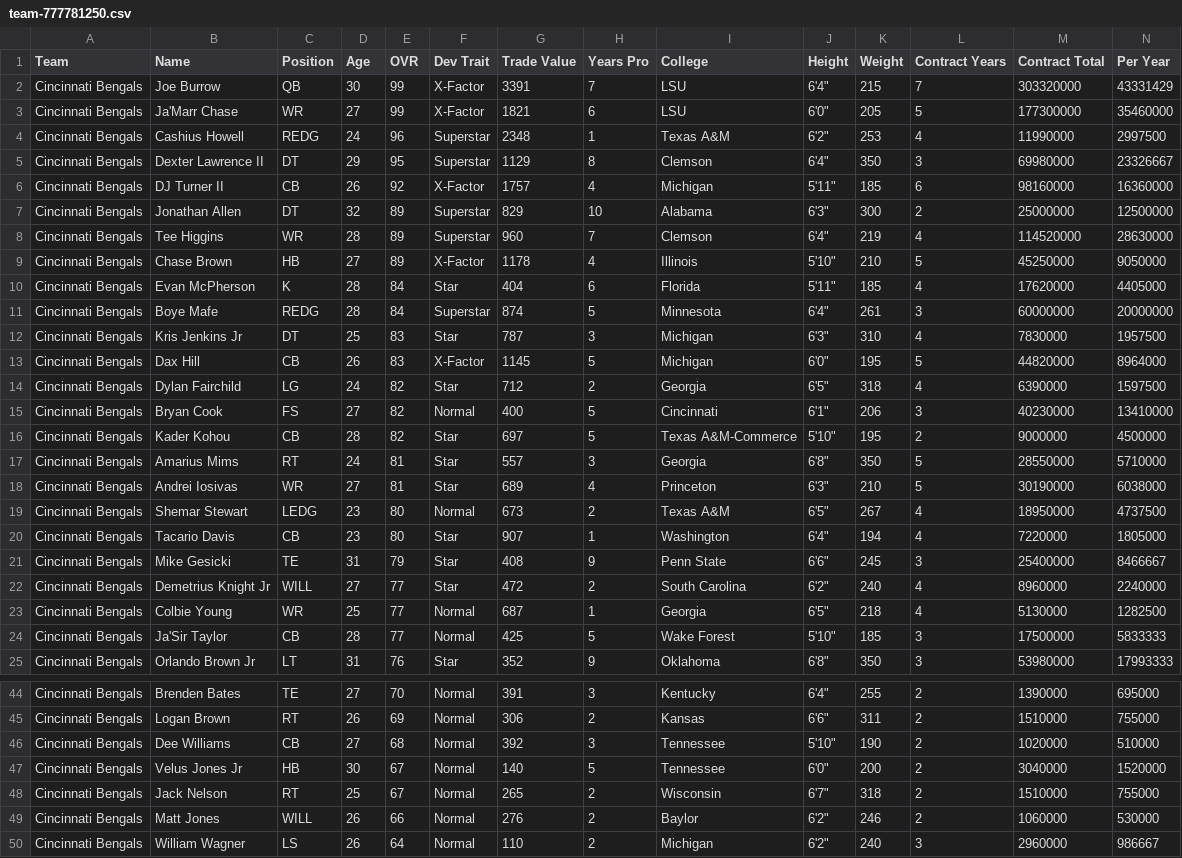
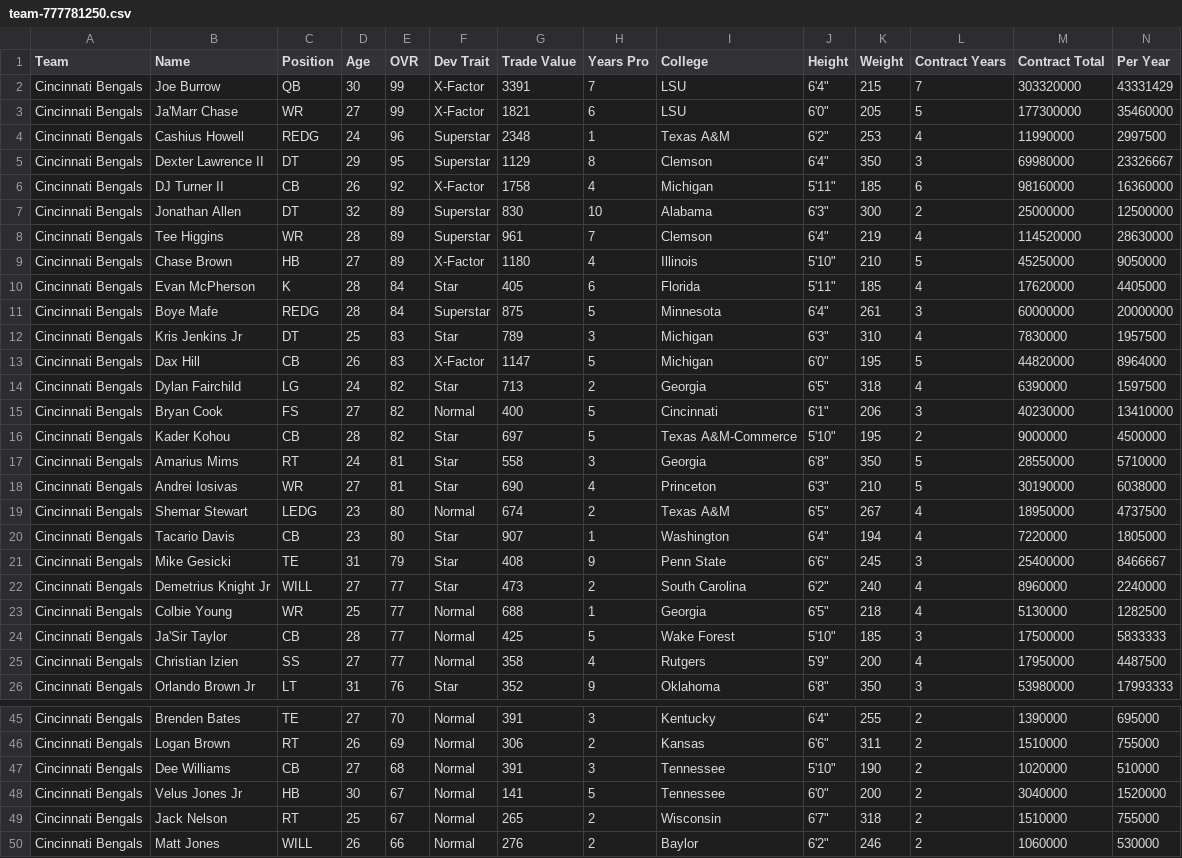
Before and after one commit to elite32/elite32.github.io, a CSV file: csv/team-777781250.csv, drawn as a sheet; only a part is shown, gaps mark what is left out; the shorter side is filled out with more unchanged rows; addresses are those after the commit; rows hold the shown columns only; the diff covers the shown part only; the diff names each change by its address in the sheet, - before the commit and + after, or states it on an @@ line.

```diff
--- a/csv/team-777781250.csv
+++ b/csv/team-777781250.csv
-G6 (Trade Value): 1757
+G6 (Trade Value): 1758
-G7 (Trade Value): 829
+G7 (Trade Value): 830
-G8 (Trade Value): 960
+G8 (Trade Value): 961
-G9 (Trade Value): 1178
+G9 (Trade Value): 1180
-G10 (Trade Value): 404
+G10 (Trade Value): 405
-G11 (Trade Value): 874
+G11 (Trade Value): 875
-G12 (Trade Value): 787
+G12 (Trade Value): 789
-G13 (Trade Value): 1145
+G13 (Trade Value): 1147
-G14 (Trade Value): 712
+G14 (Trade Value): 713
-G17 (Trade Value): 557
+G17 (Trade Value): 558
-G18 (Trade Value): 689
+G18 (Trade Value): 690
-G19 (Trade Value): 673
+G19 (Trade Value): 674
-G22 (Trade Value): 472
+G22 (Trade Value): 473
-G23 (Trade Value): 687
+G23 (Trade Value): 688
+row 25: Cincinnati Bengals | Christian Izien | SS | 27 | 77 | Normal | 358 | 4 | Rutgers | 5'9" | 200 | 4 | 17950000 | 4487500
-G47 (Trade Value): 392
+G47 (Trade Value): 391
-G48 (Trade Value): 140
+G48 (Trade Value): 141
```
Also changed, not shown: 1 edited cell elsewhere in this file, csv/all-players.csv, csv/team-777781267.csv, 36 other files.
